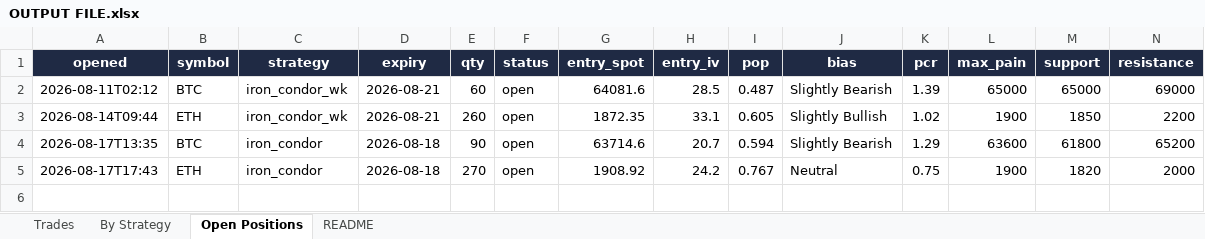
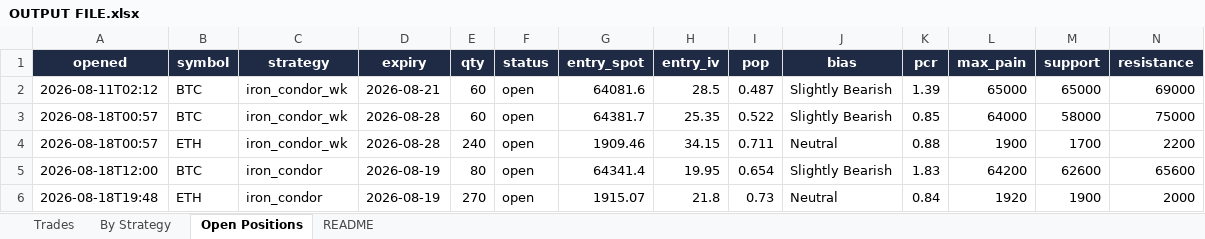
Before and after one commit to Ayushtambi2011/deltahedge-bot, an Excel workbook: OUTPUT FILE.xlsx, sheet Open Positions, drawn as a sheet; only a part is shown; values as stored, in another font and other column widths than the file's, no borders; removed rows and columns are numbered as before the commit, all else as after; rows hold the shown columns only; the diff names each change by its address in the sheet, - before the commit and + after, or states it on an @@ line.

```diff
--- a/OUTPUT FILE.xlsx (sheet Open Positions)
+++ b/OUTPUT FILE.xlsx (sheet Open Positions)
-row 3: 2026-08-14T09:44 | ETH | iron_condor_wk | 2026-08-21 | 260 | open | 1872.35 | 33.1 | 0.605 | Slightly Bullish | 1.02 | 1900 | 1850 | 2200
-row 4: 2026-08-17T13:35 | BTC | iron_condor | 2026-08-18 | 90 | open | 63714.6 | 20.7 | 0.594 | Slightly Bearish | 1.29 | 63600 | 61800 | 65200
-row 5: 2026-08-17T17:43 | ETH | iron_condor | 2026-08-18 | 270 | open | 1908.92 | 24.2 | 0.767 | Neutral | 0.75 | 1900 | 1820 | 2000
+row 3: 2026-08-18T00:57 | BTC | iron_condor_wk | 2026-08-28 | 60 | open | 64381.7 | 25.35 | 0.522 | Slightly Bearish | 0.85 | 64000 | 58000 | 75000
+row 4: 2026-08-18T00:57 | ETH | iron_condor_wk | 2026-08-28 | 240 | open | 1909.46 | 34.15 | 0.711 | Neutral | 0.88 | 1900 | 1700 | 2200
+row 5: 2026-08-18T12:00 | BTC | iron_condor | 2026-08-19 | 80 | open | 64341.4 | 19.95 | 0.654 | Slightly Bearish | 1.83 | 64200 | 62600 | 65600
+row 6: 2026-08-18T19:48 | ETH | iron_condor | 2026-08-19 | 270 | open | 1915.07 | 21.8 | 0.73 | Neutral | 0.84 | 1920 | 1900 | 2000
```
Also changed, not shown: sheet Trades, sheet By Strategy, sheet README, 1 other file.
